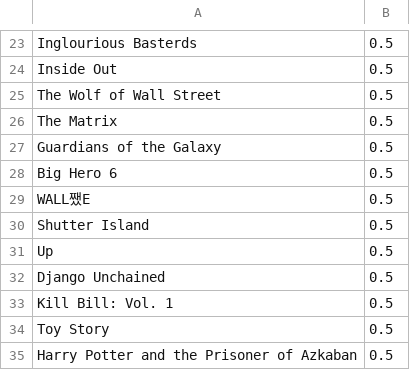
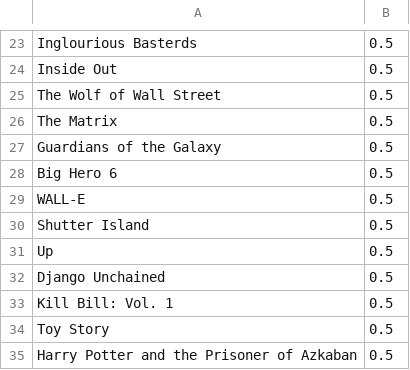
Before and after one commit to ksb3458/ios-FinalProject, a CSV file: FinalProject/starData.csv, drawn as a sheet; only a part is shown, gaps mark what is left out.

```diff
--- a/FinalProject/starData.csv
+++ b/FinalProject/starData.csv
@@ -28,3 +28,3 @@ Guardians of the Galaxy,0.5
 Big Hero 6,0.5
-WALL쨌E,0.5
+WALL-E,0.5
 Shutter Island,0.5
```
Also changed, not shown: 1 other file.
